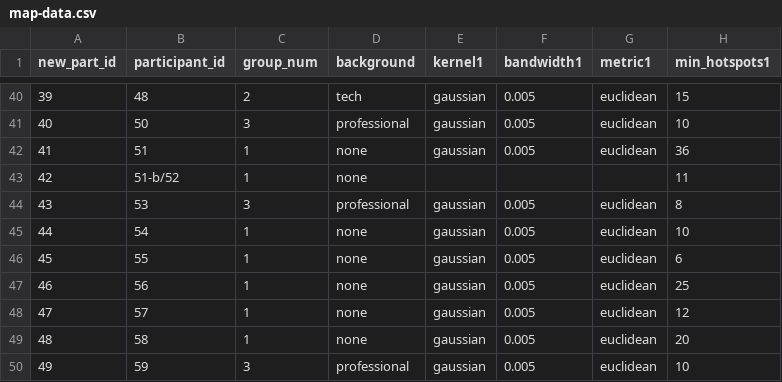
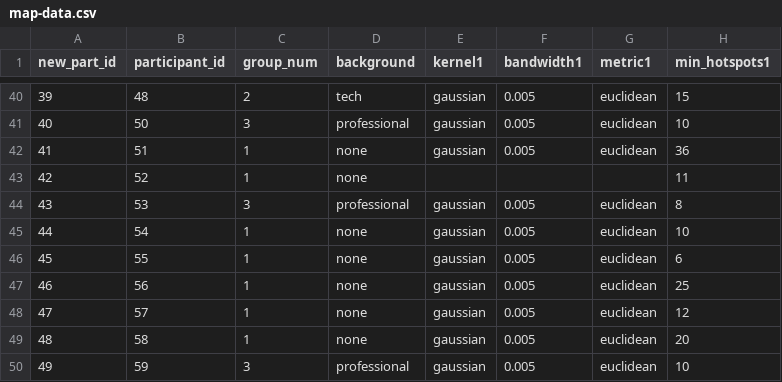
Before and after one commit to marquettecomputationalsocialscience/mkecs-kde, a CSV file: Analysis/data/map-data.csv, drawn as a sheet; only a part is shown, gaps mark what is left out; the diff names each change by its address in the sheet, - before the commit and + after, or states it on an @@ line.

```diff
--- a/Analysis/data/map-data.csv
+++ b/Analysis/data/map-data.csv
-B43 (participant_id): 51-b/52
+B43 (participant_id): 52
```
Also changed, not shown: Analysis/data/Questionnaire_July 31, 2019_10.47.csv, 8 other files.
